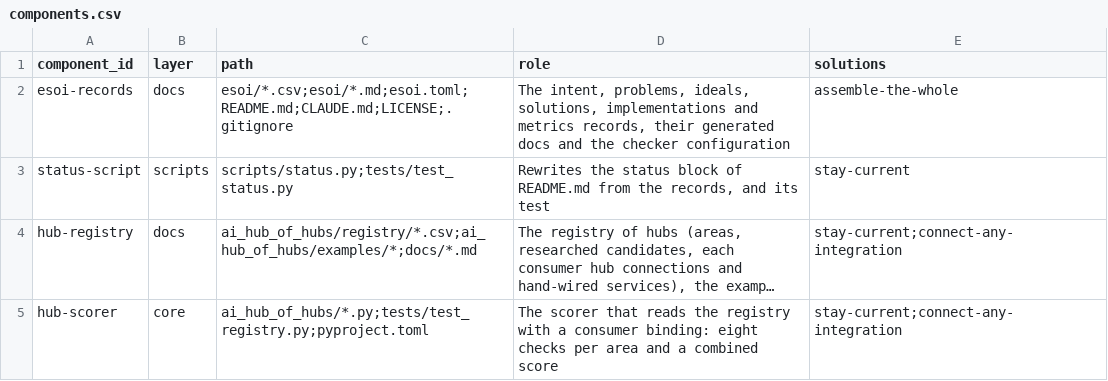
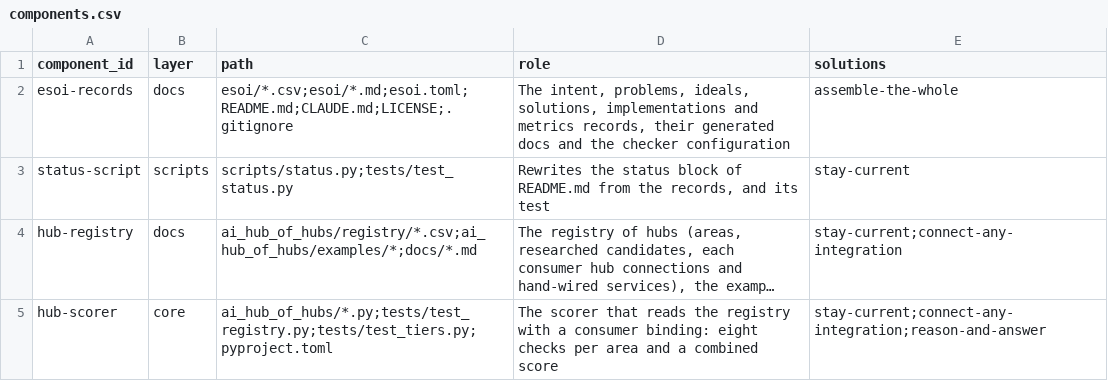
Before and after one commit to SpiritualData/ai-hub-of-hubs-structure, a CSV file: esoi/components.csv, drawn as a sheet; long unchanged cells end in …; the diff names each change by its address in the sheet, - before the commit and + after, or states it on an @@ line.

```diff
--- a/esoi/components.csv
+++ b/esoi/components.csv
-C5 (path): ai_hub_of_hubs/*.py;tests/test_registry.py;pyproject.toml
+C5 (path): ai_hub_of_hubs/*.py;tests/test_registry.py;tests/test_tiers.py;pyproject.toml
-E5 (solutions): stay-current;connect-any-integration
+E5 (solutions): stay-current;connect-any-integration;reason-and-answer
```
Also changed, not shown: esoi/implementations.csv, esoi/metrics.csv, 10 other files.
